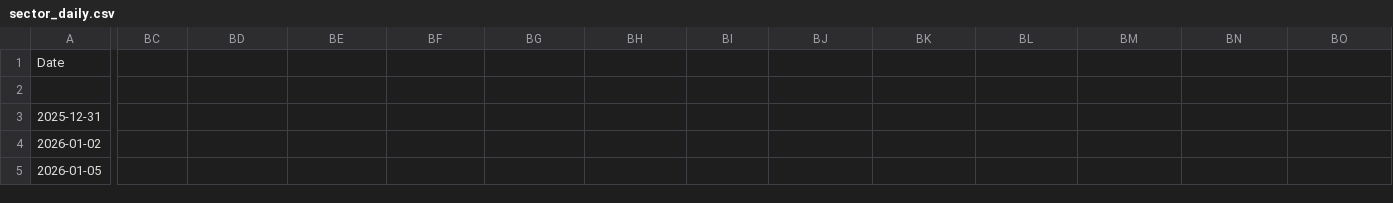
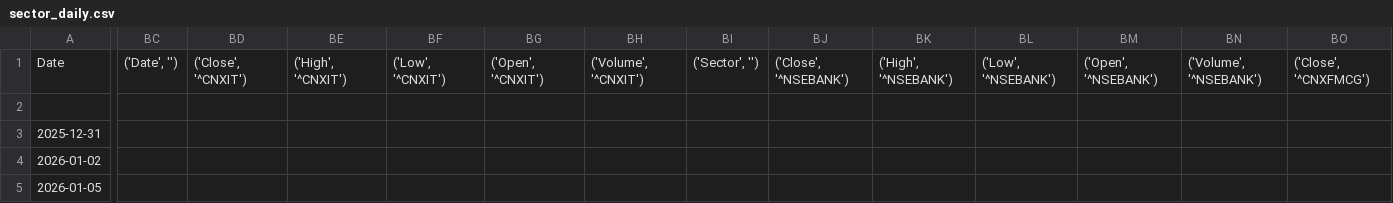
Before and after one commit to offline-keshav/market-intelligence, a CSV file: data/sectors/sector_daily.csv, drawn as a sheet; only a part is shown, gaps mark what is left out; the diff covers the shown part only; the diff names each change by its address in the sheet, - before the commit and + after, or states it on an @@ line.

Commit message:
Fix data type issues in analytics layer

```diff
--- a/data/sectors/sector_daily.csv
+++ b/data/sectors/sector_daily.csv
-BC1: (empty)
+BC1: ('Date', '')
-BD1: (empty)
+BD1: ('Close', '^CNXIT')
-BE1: (empty)
+BE1: ('High', '^CNXIT')
-BF1: (empty)
+BF1: ('Low', '^CNXIT')
-BG1: (empty)
+BG1: ('Open', '^CNXIT')
-BH1: (empty)
+BH1: ('Volume', '^CNXIT')
-BI1: (empty)
+BI1: ('Sector', '')
-BJ1: (empty)
+BJ1: ('Close', '^NSEBANK')
-BK1: (empty)
+BK1: ('High', '^NSEBANK')
-BL1: (empty)
+BL1: ('Low', '^NSEBANK')
-BM1: (empty)
+BM1: ('Open', '^NSEBANK')
-BN1: (empty)
+BN1: ('Volume', '^NSEBANK')
-BO1: (empty)
+BO1: ('Close', '^CNXFMCG')
```
Also changed, not shown: 14 edited cells elsewhere in this file, data/indices/nifty_daily.csv, 6 other files.
